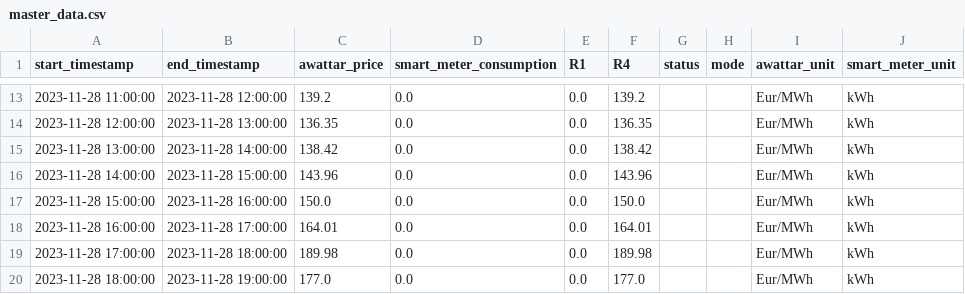
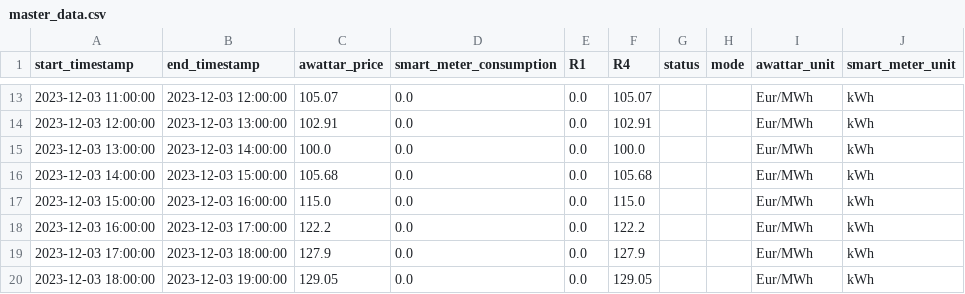
Before and after one commit to Harighs/smart_plug, a CSV file: dataset/master_data.csv, drawn as a sheet; only a part is shown, gaps mark what is left out; the diff covers the shown part only.

Commit message:
Update automode status and fix timeslots

```diff
--- a/dataset/master_data.csv
+++ b/dataset/master_data.csv
@@ -13,8 +13,8 @@ start_timestamp,end_timestamp,awattar_price,smart_meter_consumption,R1,R4,status
-2023-11-28 11:00:00,2023-11-28 12:00:00,139.2,0.0,0.0,139.2,,,Eur/MWh,kWh
-2023-11-28 12:00:00,2023-11-28 13:00:00,136.35,0.0,0.0,136.35,,,Eur/MWh,kWh
-2023-11-28 13:00:00,2023-11-28 14:00:00,138.42,0.0,0.0,138.42,,,Eur/MWh,kWh
-2023-11-28 14:00:00,2023-11-28 15:00:00,143.96,0.0,0.0,143.96,,,Eur/MWh,kWh
-2023-11-28 15:00:00,2023-11-28 16:00:00,150.0,0.0,0.0,150.0,,,Eur/MWh,kWh
-2023-11-28 16:00:00,2023-11-28 17:00:00,164.01,0.0,0.0,164.01,,,Eur/MWh,kWh
-2023-11-28 17:00:00,2023-11-28 18:00:00,189.98,0.0,0.0,189.98,,,Eur/MWh,kWh
-2023-11-28 18:00:00,2023-11-28 19:00:00,177.0,0.0,0.0,177.0,,,Eur/MWh,kWh
+2023-12-03 11:00:00,2023-12-03 12:00:00,105.07,0.0,0.0,105.07,,,Eur/MWh,kWh
+2023-12-03 12:00:00,2023-12-03 13:00:00,102.91,0.0,0.0,102.91,,,Eur/MWh,kWh
+2023-12-03 13:00:00,2023-12-03 14:00:00,100.0,0.0,0.0,100.0,,,Eur/MWh,kWh
+2023-12-03 14:00:00,2023-12-03 15:00:00,105.68,0.0,0.0,105.68,,,Eur/MWh,kWh
+2023-12-03 15:00:00,2023-12-03 16:00:00,115.0,0.0,0.0,115.0,,,Eur/MWh,kWh
+2023-12-03 16:00:00,2023-12-03 17:00:00,122.2,0.0,0.0,122.2,,,Eur/MWh,kWh
+2023-12-03 17:00:00,2023-12-03 18:00:00,127.9,0.0,0.0,127.9,,,Eur/MWh,kWh
+2023-12-03 18:00:00,2023-12-03 19:00:00,129.05,0.0,0.0,129.05,,,Eur/MWh,kWh
```
Also changed, not shown: 8 added rows, 8 removed rows and 32 edited cells elsewhere in this file, dataset/awattar_data.csv, dataset/smart_meter_data.csv, 6 other files.
